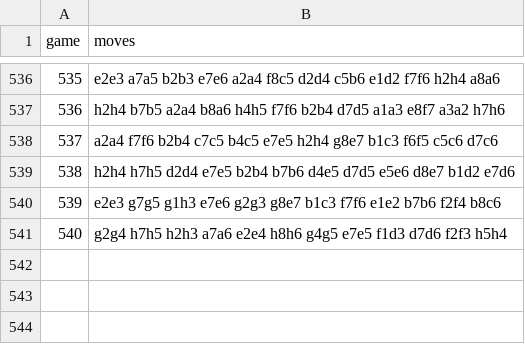
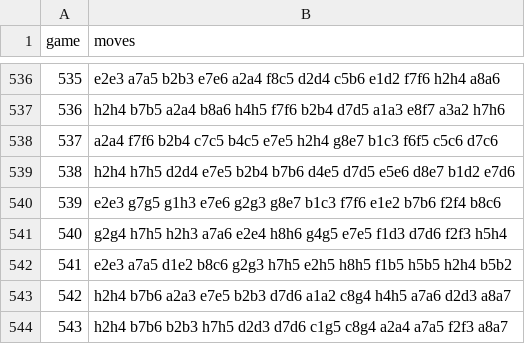
Before and after one commit to Rob-MeepMeep/chess-ai, a CSV file: logs/run20/openings.csv, drawn as a sheet; only a part is shown, gaps mark what is left out.

Commit message:
Update run20 games and openings data

```diff
--- a/logs/run20/openings.csv
+++ b/logs/run20/openings.csv
@@ -541 +541,4 @@ game,moves
 540,g2g4 h7h5 h2h3 a7a6 e2e4 h8h6 g4g5 e7e5 f1d3 d7d6 f2f3 h5h4
+541,e2e3 a7a5 d1e2 b8c6 g2g3 h7h5 e2h5 h8h5 f1b5 h5b5 h2h4 b5b2
+542,h2h4 b7b6 a2a3 e7e5 b2b3 d7d6 a1a2 c8g4 h4h5 a7a6 d2d3 a8a7
+543,h2h4 b7b6 b2b3 h7h5 d2d3 d7d6 c1g5 c8g4 a2a4 a7a5 f2f3 a8a7
```
Also changed, not shown: logs/run20/games.csv.
